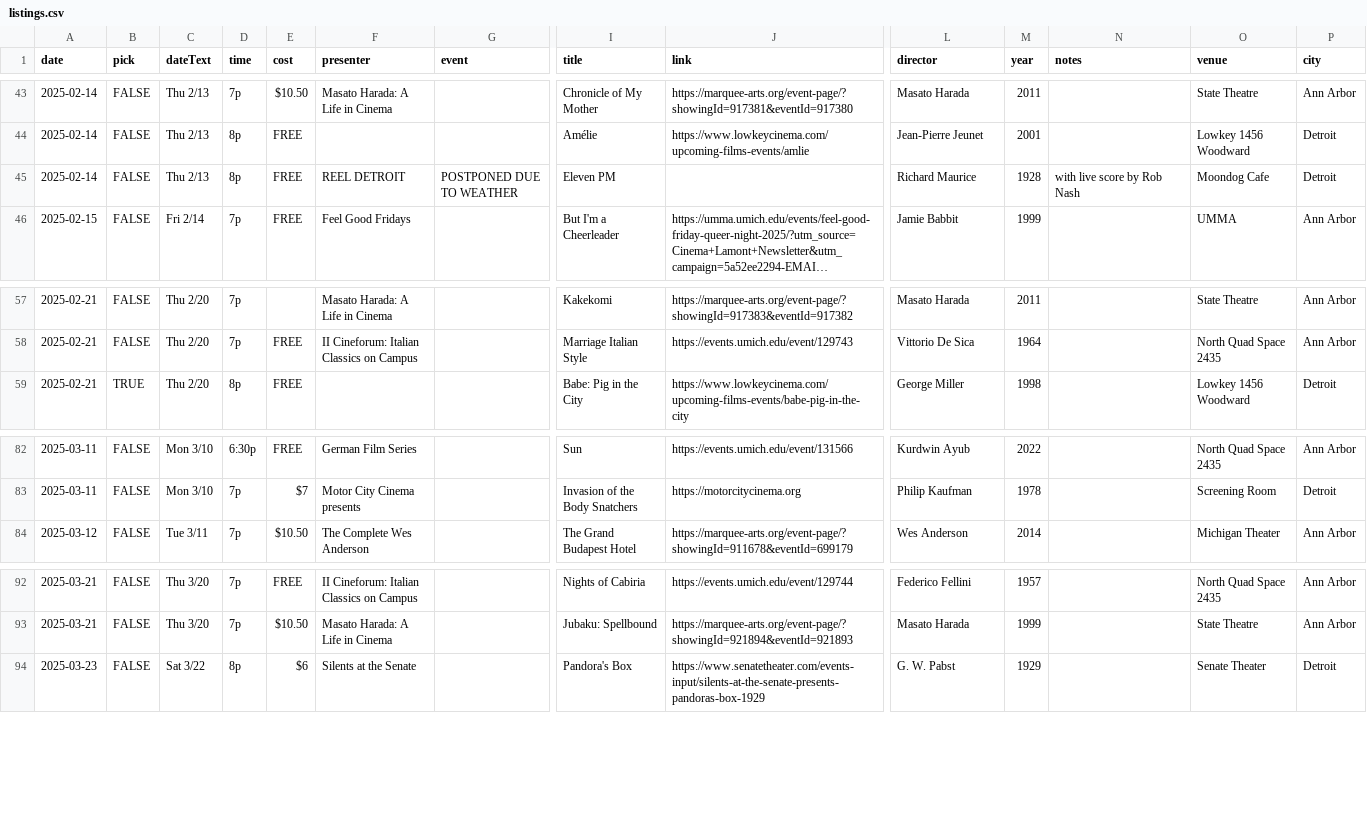
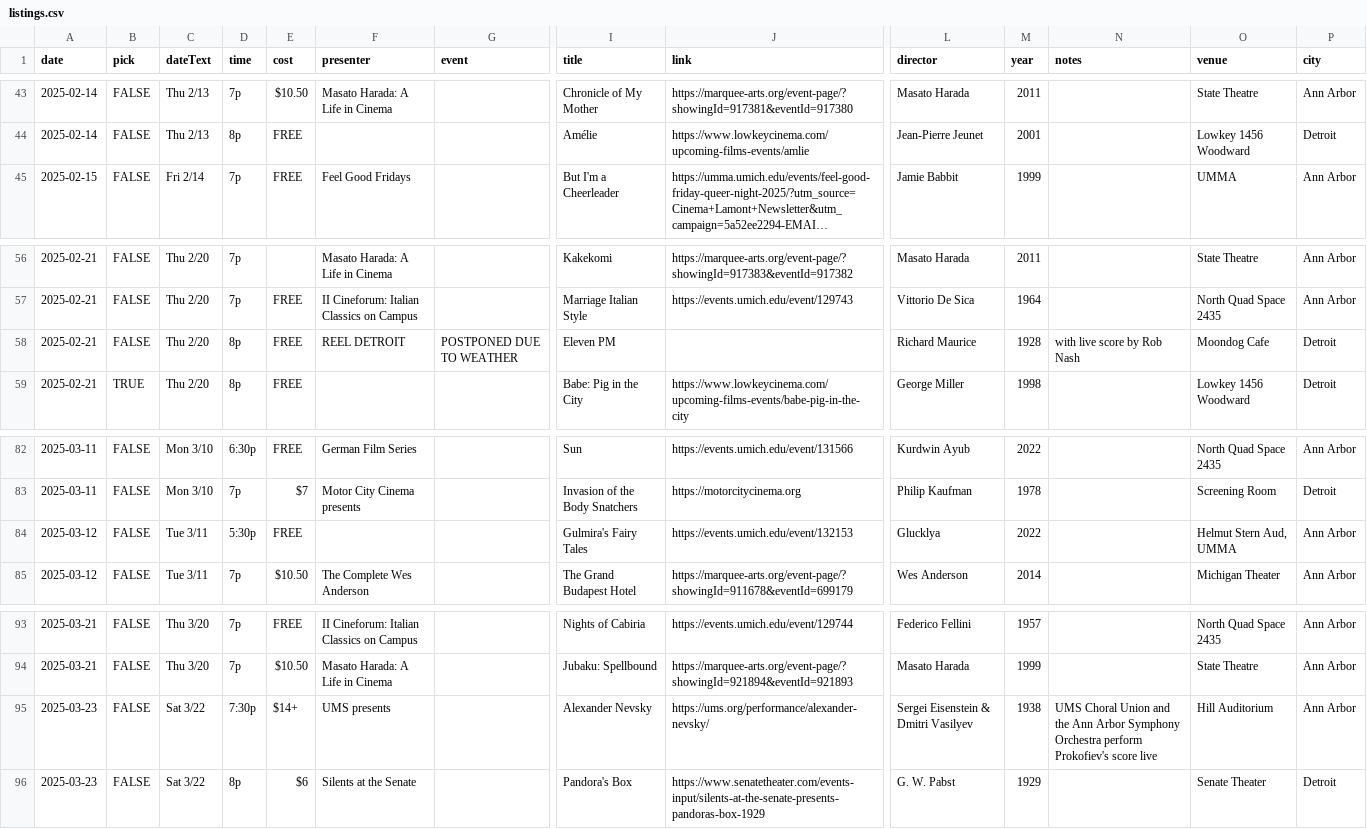
Before and after one commit to ypsijav/ypsijav.github.io, a CSV file: listings.csv, drawn as a sheet; only a part is shown, gaps mark what is left out; long unchanged cells end in …; removed rows and columns are numbered as before the commit, all else as after; rows hold the shown columns only; the diff names each change by its address in the sheet, - before the commit and + after, or states it on an @@ line.

Commit message:
Add files via upload

```diff
--- a/listings.csv
+++ b/listings.csv
-row 45: 2025-02-14 | FALSE | Thu 2/13 | 8p | FREE | REEL DETROIT | POSTPONED DUE TO WEATHER | Eleven PM |  | Richard Maurice | 1928 | with live score by Rob Nash | Moondog Cafe | Detroit
+row 58: 2025-02-21 | FALSE | Thu 2/20 | 8p | FREE | REEL DETROIT | POSTPONED DUE TO WEATHER | Eleven PM |  | Richard Maurice | 1928 | with live score by Rob Nash | Moondog Cafe | Detroit
+row 84: 2025-03-12 | FALSE | Tue 3/11 | 5:30p | FREE |  |  | Gulmira's Fairy Tales | https://events.umich.edu/event/132153 | Glucklya | 2022 |  | Helmut Stern Aud, UMMA | Ann Arbor
+row 95: 2025-03-23 | FALSE | Sat 3/22 | 7:30p | $14+ | UMS presents |  | Alexander Nevsky | https://ums.org/performance/alexander-nevsky/ | Sergei Eisenstein & Dmitri Vasilyev | 1938 | UMS Choral Union and the Ann Arbor Symphony Orchestra perform Prokofiev's score live | Hill Auditorium | Ann Arbor
```
